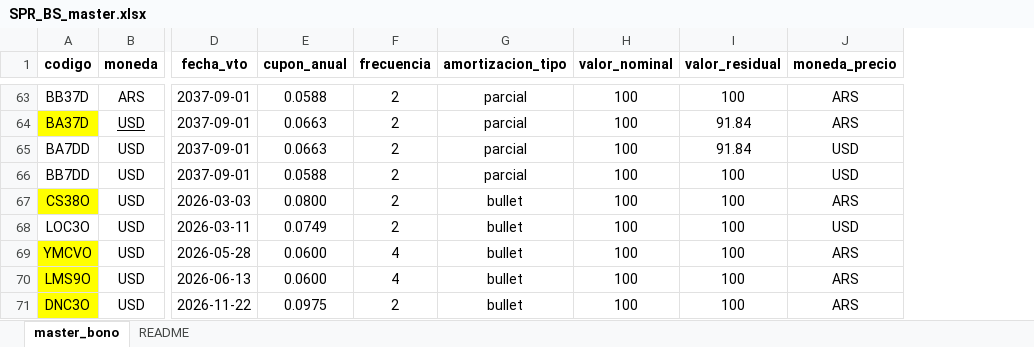
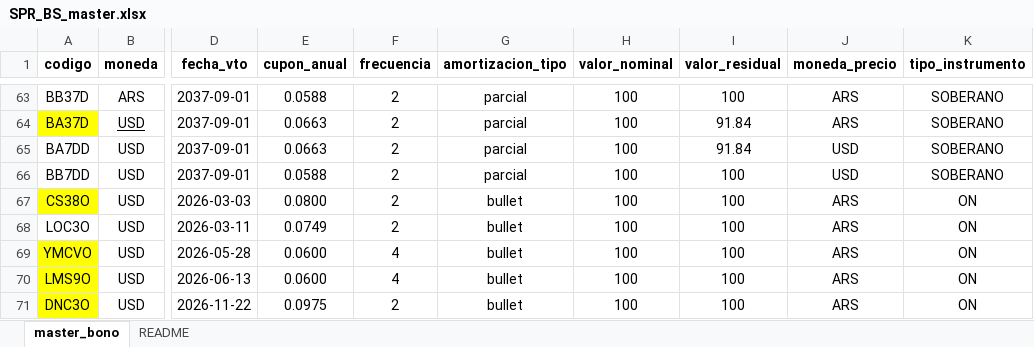
Before and after one commit to tomper95/SPR-BS, an Excel workbook: data/SPR_BS_master.xlsx, sheet master_bono, drawn as a sheet; only a part is shown, gaps mark what is left out; values as stored, in another font and other column widths than the file's, no borders; the diff covers the shown part only; the diff names each change by its address in the sheet, - before the commit and + after, or states it on an @@ line.

Commit message:
Ajuste SPR_BS_master

```diff
--- a/data/SPR_BS_master.xlsx (sheet master_bono)
+++ b/data/SPR_BS_master.xlsx (sheet master_bono)
+column K (tipo_instrumento), rows 63-71: SOBERANO | SOBERANO | SOBERANO | SOBERANO | ON | ON | ON | ON | ON
-J68 (moneda_precio): USD
+J68 (moneda_precio): ARS
```
Also changed, not shown: 8 edited cells elsewhere in this sheet.
